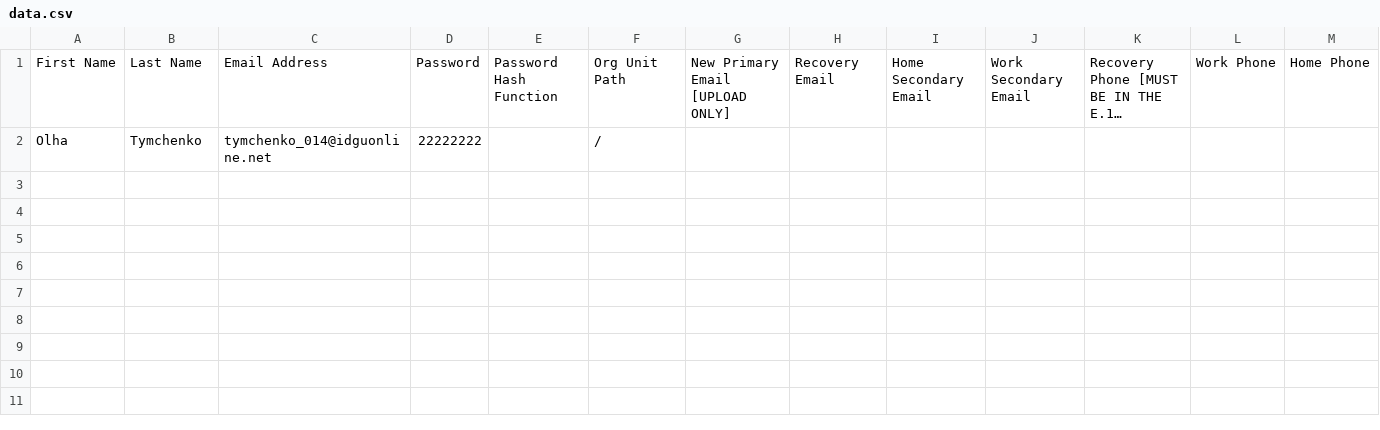
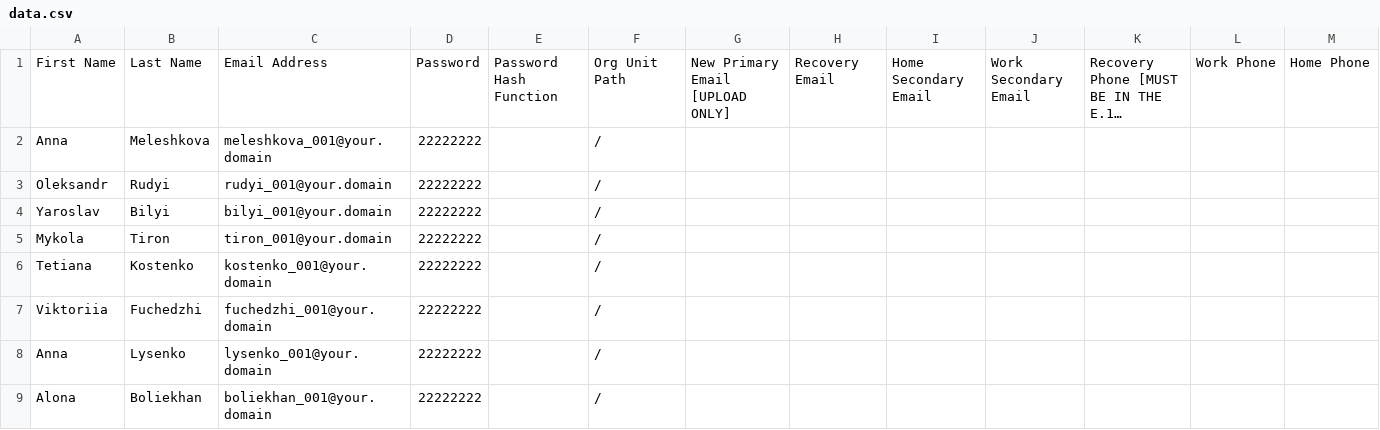
Before and after one commit to Granzberg/parser_xlsx, a CSV file: processed_data/data.csv, drawn as a sheet; only a part is shown; long unchanged cells end in …; addresses are those after the commit; rows hold the shown columns only; the diff names each change by its address in the sheet, - before the commit and + after, or states it on an @@ line.

```diff
--- a/processed_data/data.csv
+++ b/processed_data/data.csv
+row 2: Anna | Meleshkova | meleshkova_001@your.domain | 22222222 |  | /
+row 3: Oleksandr | Rudyi | rudyi_001@your.domain | 22222222 |  | /
+row 4: Yaroslav | Bilyi | bilyi_001@your.domain | 22222222 |  | /
+row 5: Mykola | Tiron | tiron_001@your.domain | 22222222 |  | /
+row 6: Tetiana | Kostenko | kostenko_001@your.domain | 22222222 |  | /
+row 7: Viktoriia | Fuchedzhi | fuchedzhi_001@your.domain | 22222222 |  | /
+row 8: Anna | Lysenko | lysenko_001@your.domain | 22222222 |  | /
-A9: Olha
+A9: Alona
-B9: Tymchenko
+B9: Boliekhan
-C9: tymchenko_014@idguonline.net
+C9: boliekhan_001@your.domain
```
Also changed, not shown: 2 other files.
